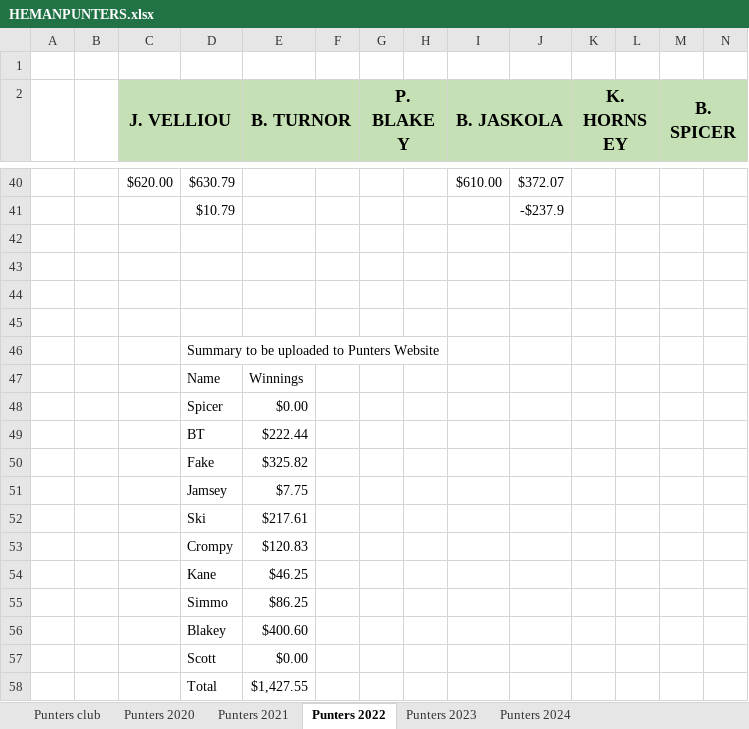
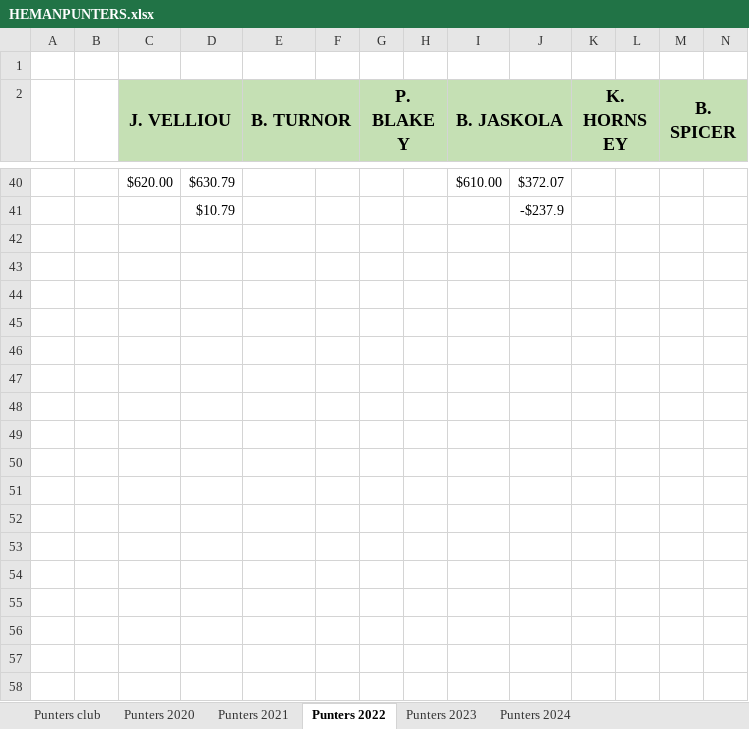
Before and after one commit to BrentonTurnor/seeMore, an Excel workbook: public/Data/HEMANPUNTERS.xlsx, sheet Punters 2022, drawn as a sheet; only a part is shown, gaps mark what is left out; values as stored, in another font and other column widths than the file's, no borders; rows hold the shown columns only; the diff names each change by its address in the sheet, - before the commit and + after, or states it on an @@ line.

```diff
--- a/public/Data/HEMANPUNTERS.xlsx (sheet Punters 2022)
+++ b/public/Data/HEMANPUNTERS.xlsx (sheet Punters 2022)
-row 42: (empty)
-row 43: (empty)
-row 44: (empty)
-row 45: (empty)
-row 46:  |  |  | Summary to be uploaded to Punters Website
-row 47:  |  |  | Name | Winnings
-row 48:  |  |  | Spicer | $0.00
-row 49:  |  |  | BT | $222.44
-row 50:  |  |  | Fake | $325.82
-row 51:  |  |  | Jamsey | $7.75
-row 52:  |  |  | Ski | $217.61
-row 53:  |  |  | Crompy | $120.83
-row 54:  |  |  | Kane | $46.25
-row 55:  |  |  | Simmo | $86.25
-row 56:  |  |  | Blakey | $400.60
-row 57:  |  |  | Scott | $0.00
-row 58:  |  |  | Total | $1,427.55
```
Also changed, not shown: sheet Punters 2024, formulas that keep their value, 3 other files.
